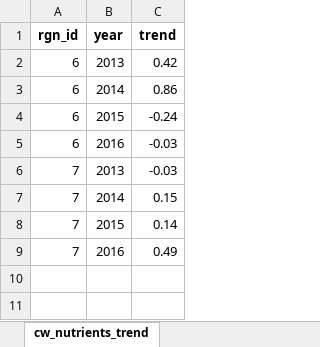
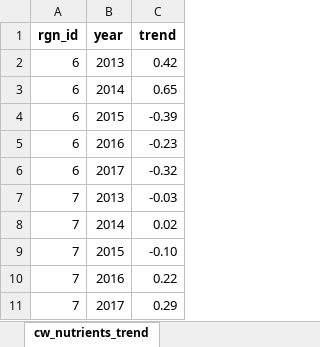
Before and after one commit to homodata/bsp, an Excel workbook: prep/CW/cw_nutrient_trend_mse2019.xlsx, sheet cw_nutrients_trend, drawn as a sheet; values as stored, in another font and other column widths than the file's, no borders; charts and pictures not drawn; addresses are those after the commit; the diff names each change by its address in the sheet, - before the commit and + after, or states it on an @@ line.

```diff
--- a/prep/CW/cw_nutrient_trend_mse2019.xlsx (sheet cw_nutrients_trend)
+++ b/prep/CW/cw_nutrient_trend_mse2019.xlsx (sheet cw_nutrients_trend)
-C3 (trend): 0.86
+C3 (trend): 0.65
-C4 (trend): -0.24
+C4 (trend): -0.39
-C5 (trend): -0.03
+C5 (trend): -0.23
+row 6: 6 | 2017 | -0.32
-C8 (trend): 0.15
+C8 (trend): 0.02
-C9 (trend): 0.14
+C9 (trend): -0.10
-C10 (trend): 0.49
+C10 (trend): 0.22
+row 11: 7 | 2017 | 0.29
```
Also changed, not shown: sheet cw_nutrients_trend MSE, sheet cw_nutrients_trendgl, formulas that keep their value, charts or pictures, prep/CW/cw_chemical_trend_mse2019.xlsx, prep/CW/cw_trash_trend_mse2019.xlsx, 3 other files.
